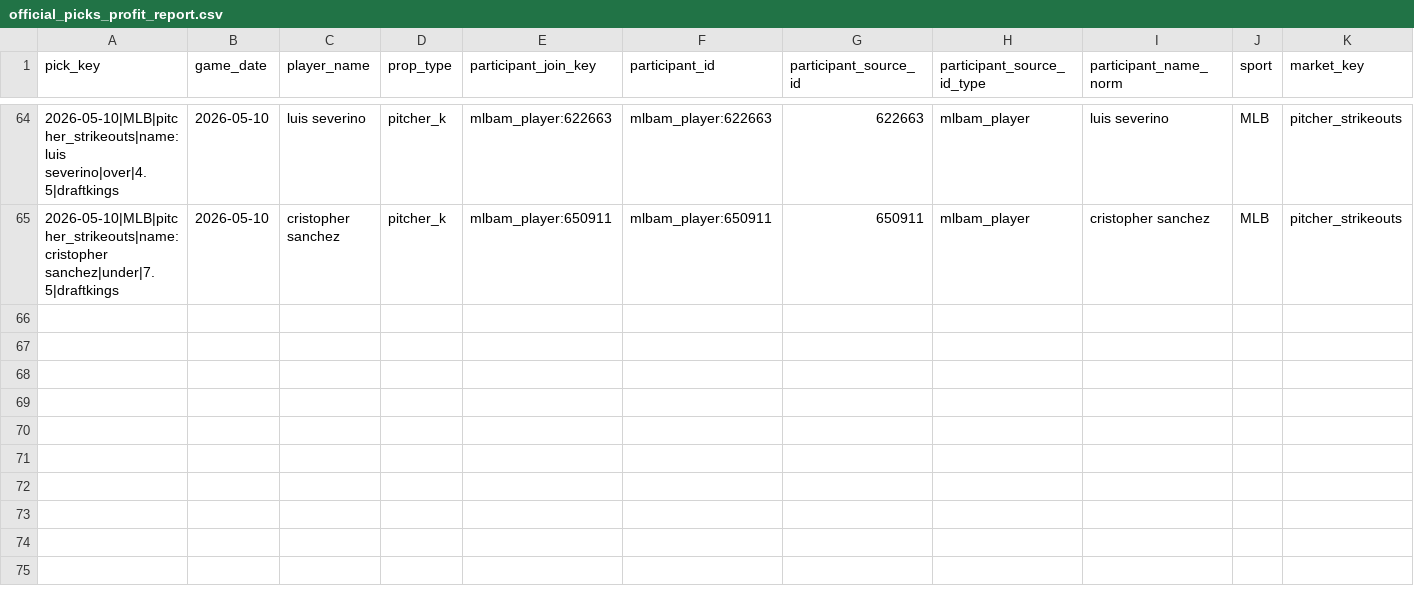
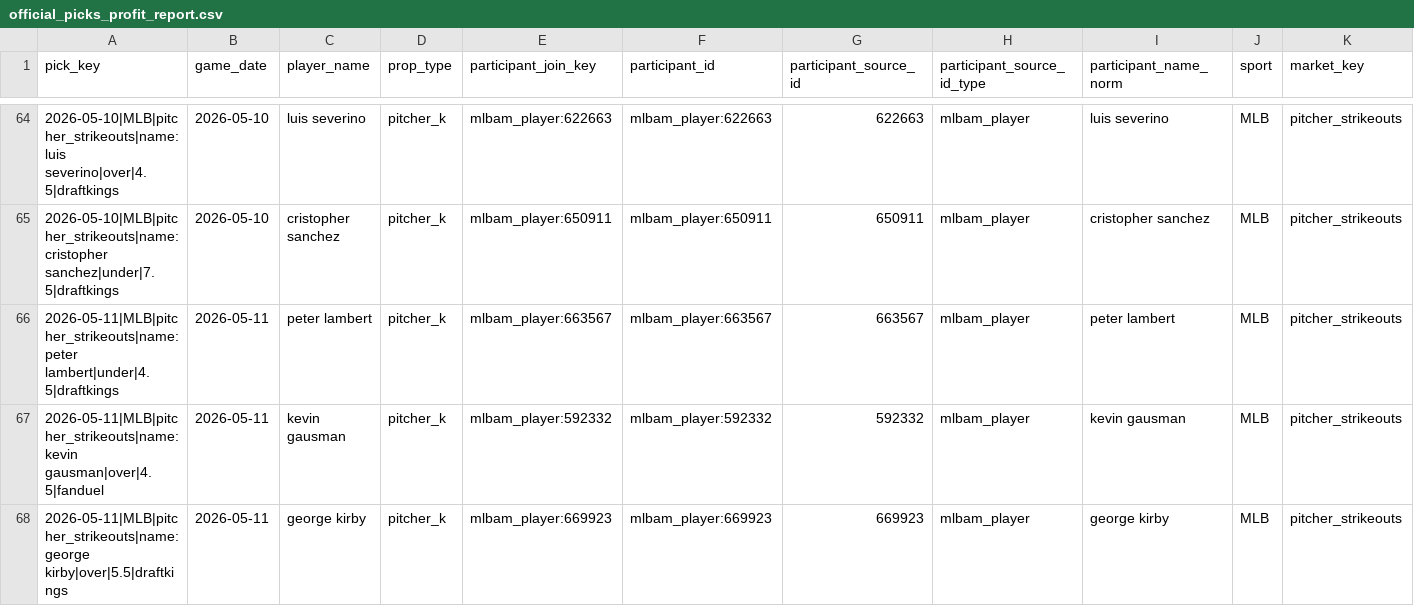
Before and after one commit to Ethrogo/proGramble, a CSV file: MLB/data/tracking/official_picks_profit_report.csv, drawn as a sheet; only a part is shown, gaps mark what is left out; rows hold the shown columns only; the diff names each change by its address in the sheet, - before the commit and + after, or states it on an @@ line.

```diff
--- a/MLB/data/tracking/official_picks_profit_report.csv
+++ b/MLB/data/tracking/official_picks_profit_report.csv
+row 66: 2026-05-11|MLB|pitcher_strikeouts|name:peter lambert|under|4.5|draftkings | 2026-05-11 | peter lambert | pitcher_k | mlbam_player:663567 | mlbam_player:663567 | 663567 | mlbam_player | peter lambert | MLB | pitcher_strikeouts
+row 67: 2026-05-11|MLB|pitcher_strikeouts|name:kevin gausman|over|4.5|fanduel | 2026-05-11 | kevin gausman | pitcher_k | mlbam_player:592332 | mlbam_player:592332 | 592332 | mlbam_player | kevin gausman | MLB | pitcher_strikeouts
+row 68: 2026-05-11|MLB|pitcher_strikeouts|name:george kirby|over|5.5|draftkings | 2026-05-11 | george kirby | pitcher_k | mlbam_player:669923 | mlbam_player:669923 | 669923 | mlbam_player | george kirby | MLB | pitcher_strikeouts
```
Also changed, not shown: MLB/data/tracking/official_picks_history.csv, MLB/data/tracking/official_picks_profit_by_book.csv, 2 other files.
